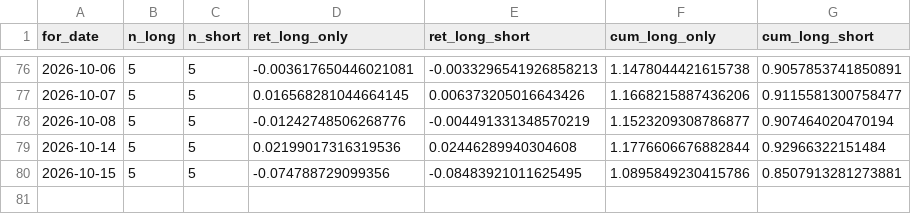
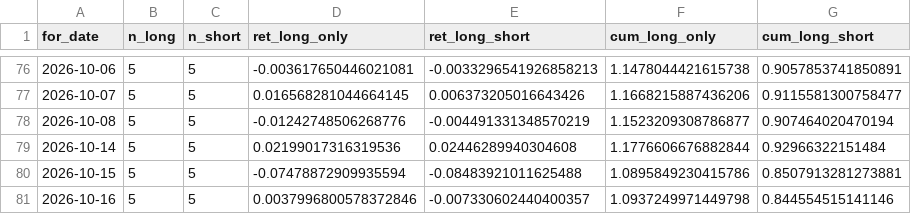
Before and after one commit to Yu-ChangCheng/PingPingPongPongTW, a CSV file: docs/data/tracker.csv, drawn as a sheet; only a part is shown, gaps mark what is left out.

```diff
--- a/docs/data/tracker.csv
+++ b/docs/data/tracker.csv
@@ -79,2 +79,3 @@ for_date,n_long,n_short,ret_long_only,ret_long_short,cum_long_only,cum_long_shor
 2026-10-14,5,5,0.02199017316319536,0.02446289940304608,1.1776606676882844,0.92966322151484
-2026-10-15,5,5,-0.074788729099356,-0.08483921011625495,1.0895849230415786,0.8507913281273881
+2026-10-15,5,5,-0.07478872909935594,-0.08483921011625488,1.0895849230415786,0.8507913281273881
+2026-10-16,5,5,0.0037996800578372846,-0.007330602440400357,1.0937249971449798,0.844554515141146
```
Also changed, not shown: docs/data/feature_importance.csv, docs/data/fold_metrics.csv, 9 other files.
